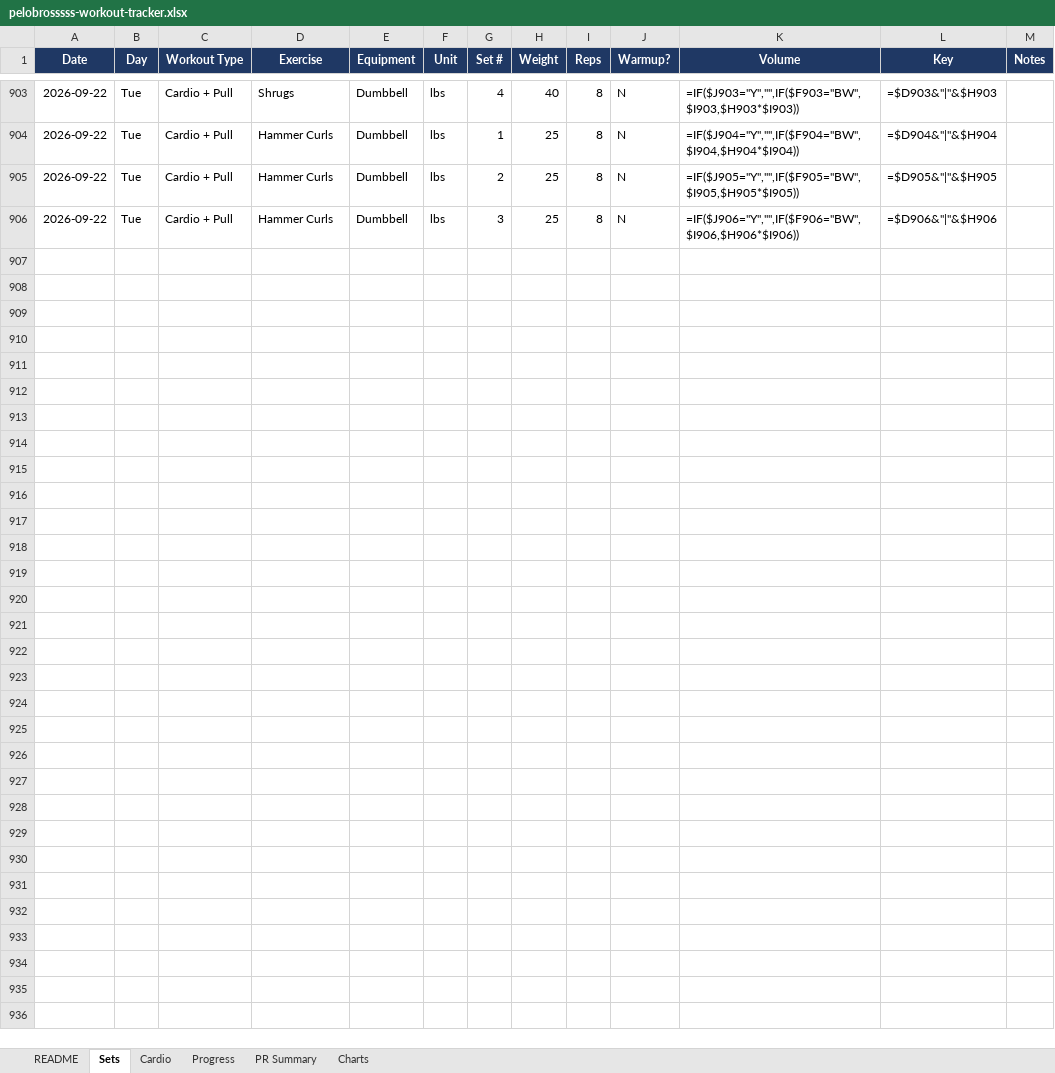
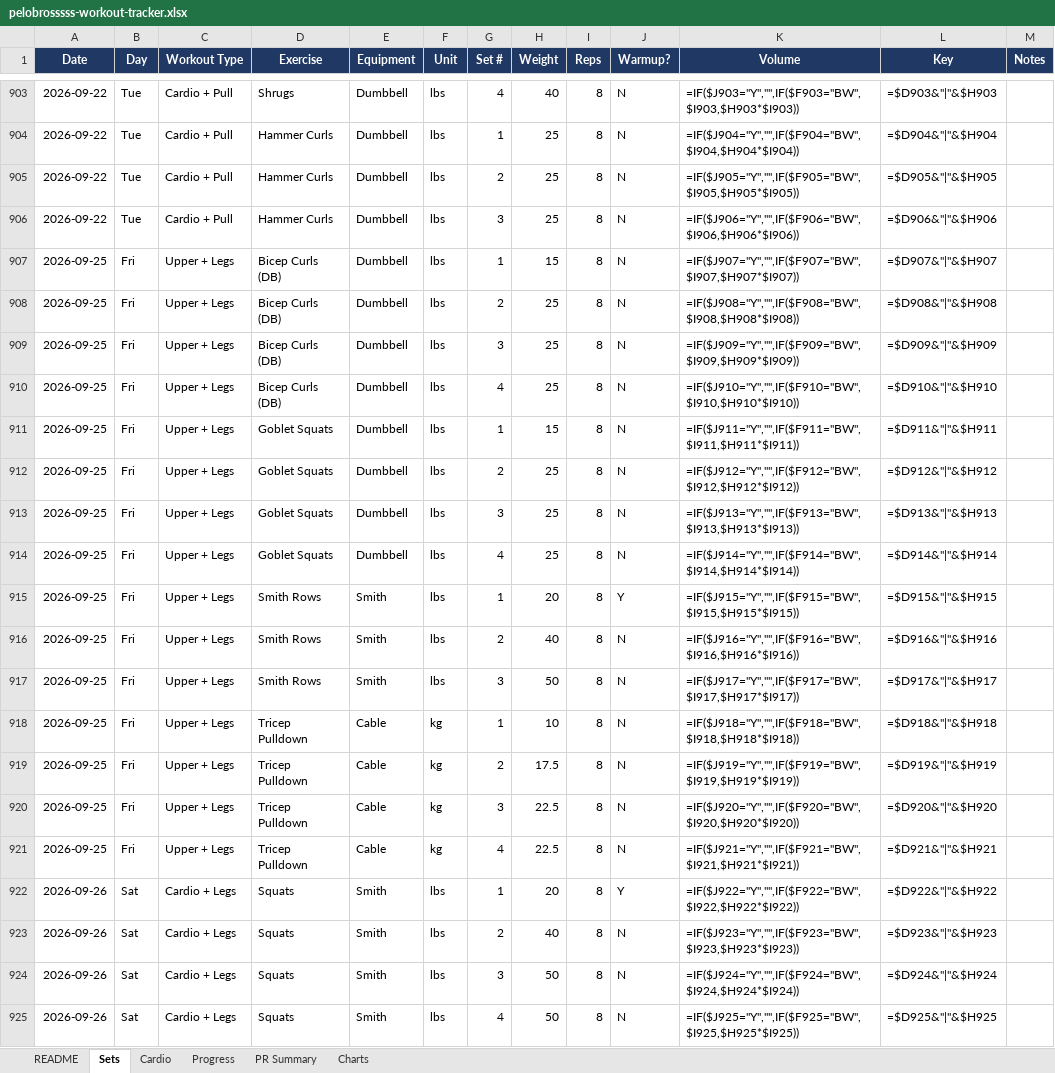
Before and after one commit to mike2002w/Pelobrossss, an Excel workbook: exports/pelobrosssss-workout-tracker.xlsx, sheet Sets, drawn as a sheet; only a part is shown, gaps mark what is left out; values as stored, in another font and other column widths than the file's, no borders; formulas without a stored value are shown as written; the diff covers the shown part only; the diff names each change by its address in the sheet, - before the commit and + after, or states it on an @@ line.

```diff
--- a/exports/pelobrosssss-workout-tracker.xlsx (sheet Sets)
+++ b/exports/pelobrosssss-workout-tracker.xlsx (sheet Sets)
+row 907: 2026-09-25 | Fri | Upper + Legs | Bicep Curls (DB) | Dumbbell | lbs | 1 | 15 | 8 | N | =IF($J907="Y","",IF($F907="BW",$I907,$H907*$I907)) | =$D907&"|"&$H907
+row 908: 2026-09-25 | Fri | Upper + Legs | Bicep Curls (DB) | Dumbbell | lbs | 2 | 25 | 8 | N | =IF($J908="Y","",IF($F908="BW",$I908,$H908*$I908)) | =$D908&"|"&$H908
+row 909: 2026-09-25 | Fri | Upper + Legs | Bicep Curls (DB) | Dumbbell | lbs | 3 | 25 | 8 | N | =IF($J909="Y","",IF($F909="BW",$I909,$H909*$I909)) | =$D909&"|"&$H909
+row 910: 2026-09-25 | Fri | Upper + Legs | Bicep Curls (DB) | Dumbbell | lbs | 4 | 25 | 8 | N | =IF($J910="Y","",IF($F910="BW",$I910,$H910*$I910)) | =$D910&"|"&$H910
+row 911: 2026-09-25 | Fri | Upper + Legs | Goblet Squats | Dumbbell | lbs | 1 | 15 | 8 | N | =IF($J911="Y","",IF($F911="BW",$I911,$H911*$I911)) | =$D911&"|"&$H911
+row 912: 2026-09-25 | Fri | Upper + Legs | Goblet Squats | Dumbbell | lbs | 2 | 25 | 8 | N | =IF($J912="Y","",IF($F912="BW",$I912,$H912*$I912)) | =$D912&"|"&$H912
+row 913: 2026-09-25 | Fri | Upper + Legs | Goblet Squats | Dumbbell | lbs | 3 | 25 | 8 | N | =IF($J913="Y","",IF($F913="BW",$I913,$H913*$I913)) | =$D913&"|"&$H913
+row 914: 2026-09-25 | Fri | Upper + Legs | Goblet Squats | Dumbbell | lbs | 4 | 25 | 8 | N | =IF($J914="Y","",IF($F914="BW",$I914,$H914*$I914)) | =$D914&"|"&$H914
+row 915: 2026-09-25 | Fri | Upper + Legs | Smith Rows | Smith | lbs | 1 | 20 | 8 | Y | =IF($J915="Y","",IF($F915="BW",$I915,$H915*$I915)) | =$D915&"|"&$H915
+row 916: 2026-09-25 | Fri | Upper + Legs | Smith Rows | Smith | lbs | 2 | 40 | 8 | N | =IF($J916="Y","",IF($F916="BW",$I916,$H916*$I916)) | =$D916&"|"&$H916
+row 917: 2026-09-25 | Fri | Upper + Legs | Smith Rows | Smith | lbs | 3 | 50 | 8 | N | =IF($J917="Y","",IF($F917="BW",$I917,$H917*$I917)) | =$D917&"|"&$H917
+row 918: 2026-09-25 | Fri | Upper + Legs | Tricep Pulldown | Cable | kg | 1 | 10 | 8 | N | =IF($J918="Y","",IF($F918="BW",$I918,$H918*$I918)) | =$D918&"|"&$H918
+row 919: 2026-09-25 | Fri | Upper + Legs | Tricep Pulldown | Cable | kg | 2 | 17.5 | 8 | N | =IF($J919="Y","",IF($F919="BW",$I919,$H919*$I919)) | =$D919&"|"&$H919
+row 920: 2026-09-25 | Fri | Upper + Legs | Tricep Pulldown | Cable | kg | 3 | 22.5 | 8 | N | =IF($J920="Y","",IF($F920="BW",$I920,$H920*$I920)) | =$D920&"|"&$H920
+row 921: 2026-09-25 | Fri | Upper + Legs | Tricep Pulldown | Cable | kg | 4 | 22.5 | 8 | N | =IF($J921="Y","",IF($F921="BW",$I921,$H921*$I921)) | =$D921&"|"&$H921
+row 922: 2026-09-26 | Sat | Cardio + Legs | Squats | Smith | lbs | 1 | 20 | 8 | Y | =IF($J922="Y","",IF($F922="BW",$I922,$H922*$I922)) | =$D922&"|"&$H922
+row 923: 2026-09-26 | Sat | Cardio + Legs | Squats | Smith | lbs | 2 | 40 | 8 | N | =IF($J923="Y","",IF($F923="BW",$I923,$H923*$I923)) | =$D923&"|"&$H923
+row 924: 2026-09-26 | Sat | Cardio + Legs | Squats | Smith | lbs | 3 | 50 | 8 | N | =IF($J924="Y","",IF($F924="BW",$I924,$H924*$I924)) | =$D924&"|"&$H924
+row 925: 2026-09-26 | Sat | Cardio + Legs | Squats | Smith | lbs | 4 | 50 | 8 | N | =IF($J925="Y","",IF($F925="BW",$I925,$H925*$I925)) | =$D925&"|"&$H925
```
Also changed, not shown: 101 added rows elsewhere in this sheet, sheet Progress, sheet Cardio, sheet PR Summary, 4 other files.
